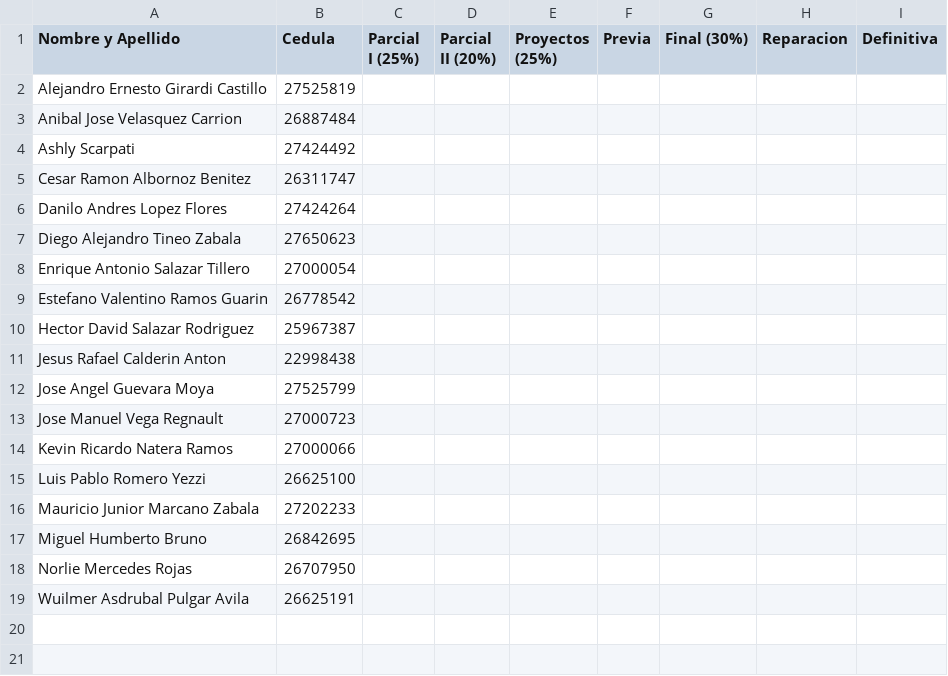
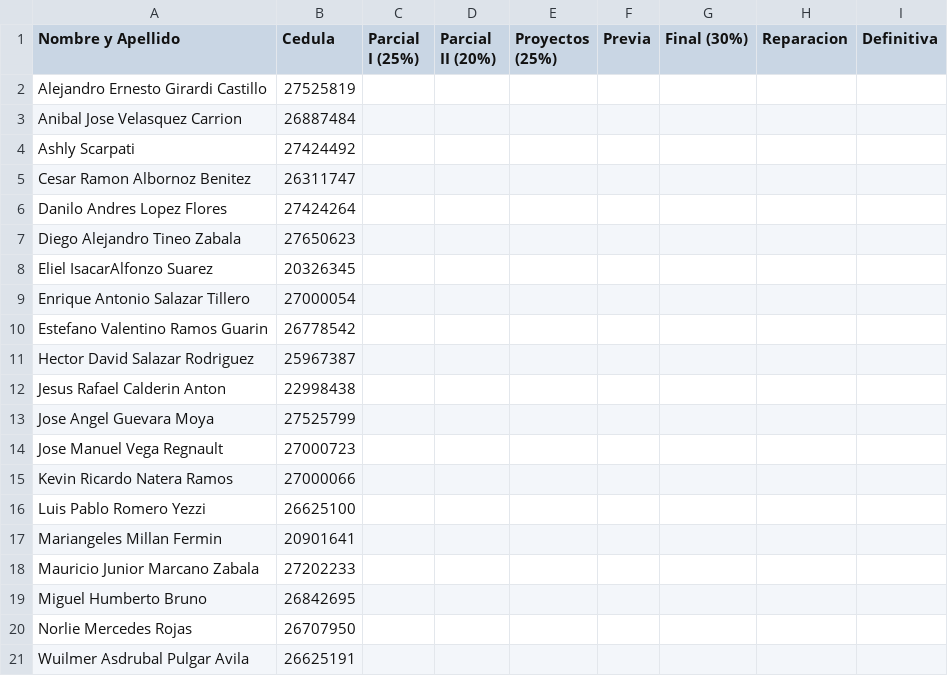
Before and after one commit to ejdecena/Calculo-Numerico, a CSV file: evaluaciones/evaluaciones.csv, drawn as a sheet; the diff names each change by its address in the sheet, - before the commit and + after, or states it on an @@ line.

Commit message:
Incorporación de Eliel y Mariangeles.

```diff
--- a/evaluaciones/evaluaciones.csv
+++ b/evaluaciones/evaluaciones.csv
+row 8: Eliel IsacarAlfonzo Suarez | 20326345
+row 17: Mariangeles Millan Fermin | 20901641
```
